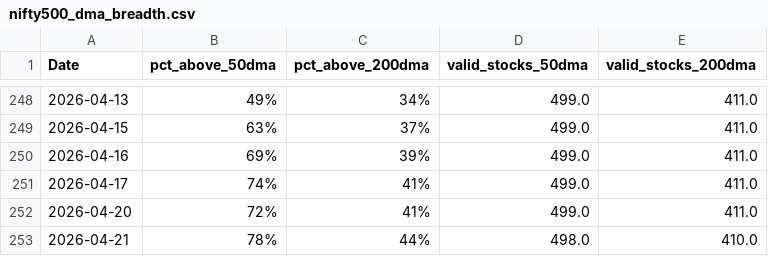
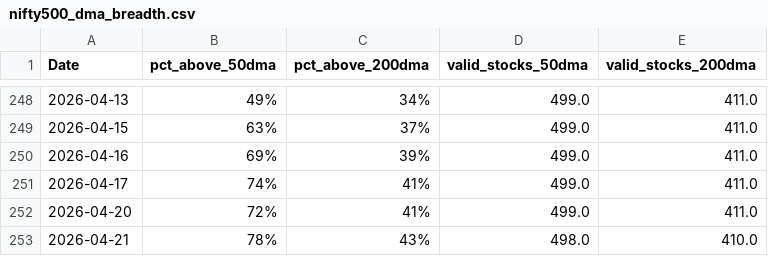
Before and after one commit to CS26-ST/Nifty-dma-breadth, a CSV file: output/nifty500_dma_breadth.csv, drawn as a sheet; only a part is shown, gaps mark what is left out.

```diff
--- a/output/nifty500_dma_breadth.csv
+++ b/output/nifty500_dma_breadth.csv
@@ -252,2 +252,2 @@ Date,pct_above_50dma,pct_above_200dma,valid_stocks_50dma,valid_stocks_200dma
 2026-04-20,72%,41%,499.0,411.0
-2026-04-21,78%,44%,498.0,410.0
+2026-04-21,78%,43%,498.0,410.0
```
Also changed, not shown: 2 other files.
